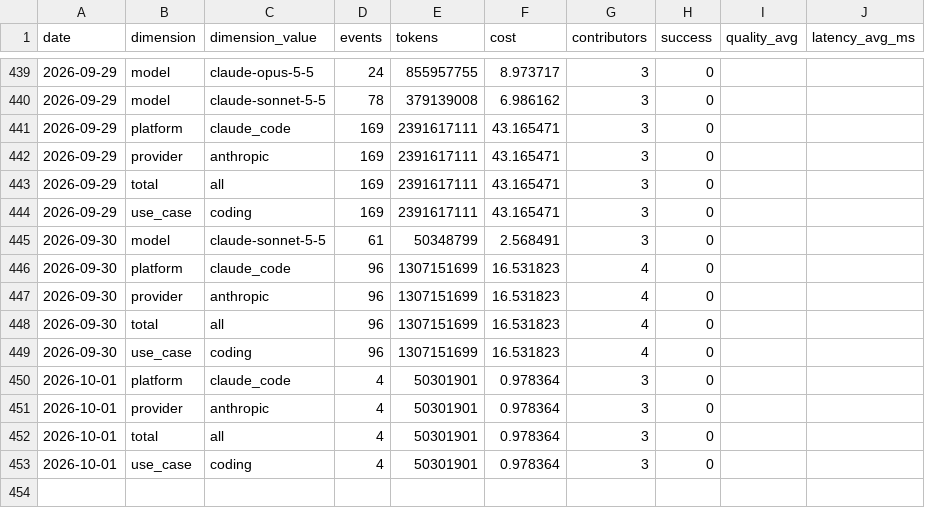
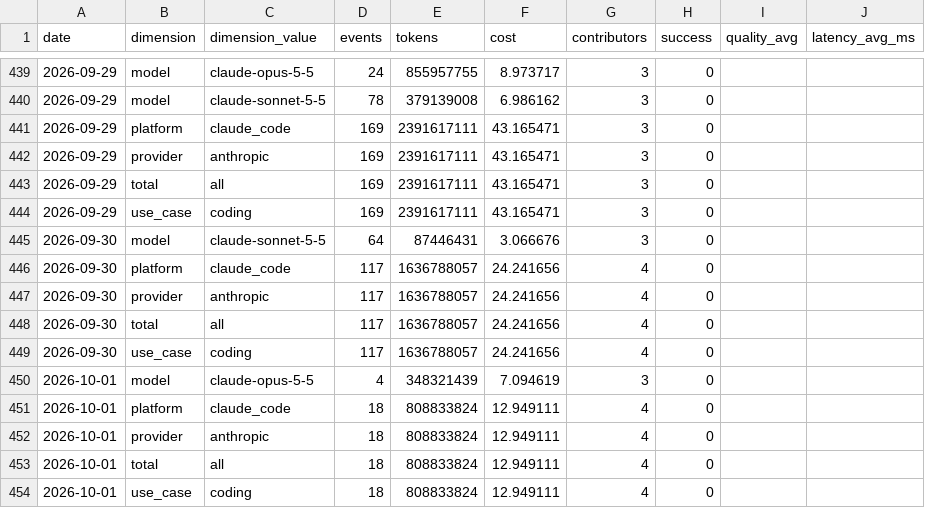
Before and after one commit to Kevinchamplin/mytokentracker-open-data, a CSV file: data/community.csv, drawn as a sheet; only a part is shown, gaps mark what is left out.

```diff
--- a/data/community.csv
+++ b/data/community.csv
@@ -444,10 +444,11 @@ date,dimension,dimension_value,events,tokens,cost,contributors,success,quality_a
 2026-09-29,use_case,coding,169,2391617111,43.165471,3,0,,
-2026-09-30,model,claude-sonnet-5-5,61,50348799,2.568491,3,0,,
-2026-09-30,platform,claude_code,96,1307151699,16.531823,4,0,,
-2026-09-30,provider,anthropic,96,1307151699,16.531823,4,0,,
-2026-09-30,total,all,96,1307151699,16.531823,4,0,,
-2026-09-30,use_case,coding,96,1307151699,16.531823,4,0,,
-2026-10-01,platform,claude_code,4,50301901,0.978364,3,0,,
-2026-10-01,provider,anthropic,4,50301901,0.978364,3,0,,
-2026-10-01,total,all,4,50301901,0.978364,3,0,,
-2026-10-01,use_case,coding,4,50301901,0.978364,3,0,,
+2026-09-30,model,claude-sonnet-5-5,64,87446431,3.066676,3,0,,
+2026-09-30,platform,claude_code,117,1636788057,24.241656,4,0,,
+2026-09-30,provider,anthropic,117,1636788057,24.241656,4,0,,
+2026-09-30,total,all,117,1636788057,24.241656,4,0,,
+2026-09-30,use_case,coding,117,1636788057,24.241656,4,0,,
+2026-10-01,model,claude-opus-5-5,4,348321439,7.094619,3,0,,
+2026-10-01,platform,claude_code,18,808833824,12.949111,4,0,,
+2026-10-01,provider,anthropic,18,808833824,12.949111,4,0,,
+2026-10-01,total,all,18,808833824,12.949111,4,0,,
+2026-10-01,use_case,coding,18,808833824,12.949111,4,0,,
```
Also changed, not shown: data/cost-index.csv, data/models.csv, 4 other files.
